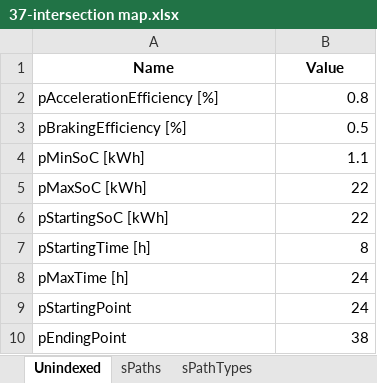
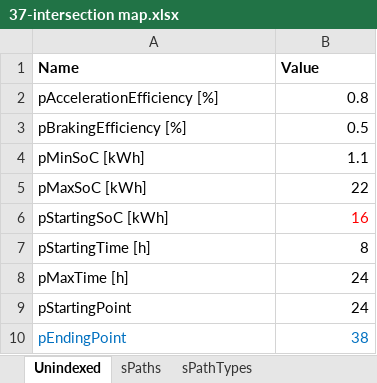
Before and after one commit to RodrigoCastroF/TFM-EV-Routing, an Excel workbook: data/37-intersection map.xlsx, sheet Unindexed, drawn as a sheet; values as stored, in another font and other column widths than the file's, no borders; the diff names each change by its address in the sheet, - before the commit and + after, or states it on an @@ line.

```diff
--- a/data/37-intersection map.xlsx (sheet Unindexed)
+++ b/data/37-intersection map.xlsx (sheet Unindexed)
-A1:B1 alignment: center
+A1:B1 alignment: left
-B6 (Value): 22
+B6 (Value): 16
-B6 text colour: black
+B6 text colour: #FF0000
-A10:B10 text colour: black
+A10:B10 text colour: #0070C0
```
Also changed, not shown: sheet sPaths, sheet Coordinates, sheet sDeliveryPoints, sheet sChargingStations, sheet sPathTypes, formulas that keep their value, hidden cells, data/37-intersection map EV1 Solution.xlsx, data/37-intersection map EV3 Solution.xlsx, 14 other files.
